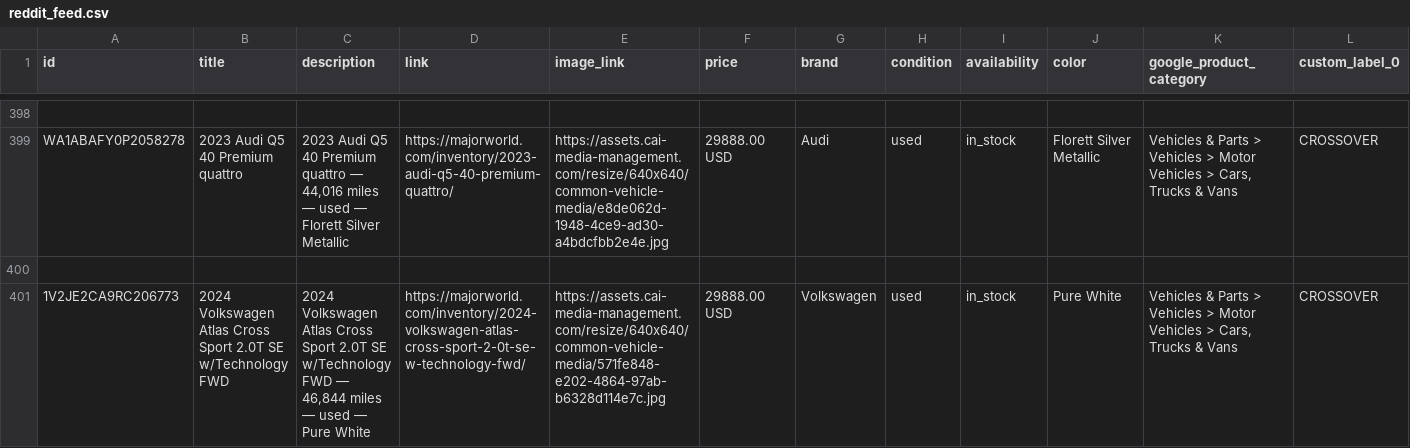
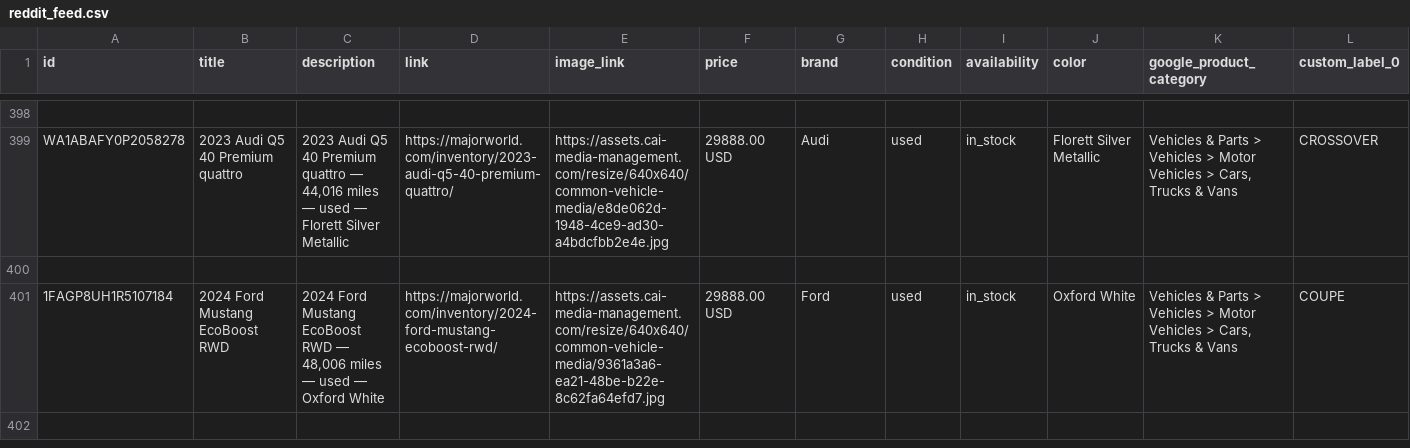
Before and after one commit to orenagassy/MW_feed, a CSV file: reddit_feed.csv, drawn as a sheet; only a part is shown, gaps mark what is left out; the shorter side is filled out with more unchanged rows; removed rows and columns are numbered as before the commit, all else as after; rows hold the shown columns only; the diff covers the shown part only; the diff names each change by its address in the sheet, - before the commit and + after, or states it on an @@ line.

Commit message:
Feed update 2026-06-26 12:42 UTC

```diff
--- a/reddit_feed.csv
+++ b/reddit_feed.csv
-row 401: 1V2JE2CA9RC206773 | 2024 Volkswagen Atlas Cross Sport 2.0T SE w/Technology FWD | 2024 Volkswagen Atlas Cross Sport 2.0T SE w/Technology FWD — 46,844 miles — used — Pure White | https://majorworld.com/inventory/2024-volkswagen-atlas-cross-sport-2-0t-se-w-technology-fwd/ | https://assets.cai-media-management.com/resize/640x640/common-vehicle-media/571fe848-e202-4864-97ab-b6328d114e7c.jpg | 29888.00 USD | Volkswagen | used | in_stock | Pure White | Vehicles & Parts > Vehicles > Motor Vehicles > Cars, Trucks & Vans | CROSSOVER
```
Also changed, not shown: 7 added rows, 8 removed rows, 1 moved row and 1 edited cell elsewhere in this file.
